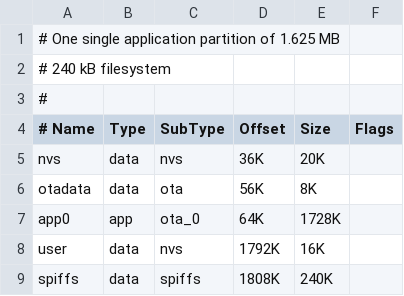
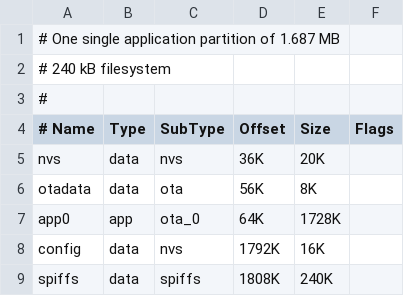
Before and after one commit to HASwitchPlate/openHASP, a CSV file: user_setups/esp32/partitions_2MB.csv, drawn as a sheet.

```diff
--- a/user_setups/esp32/partitions_2MB.csv
+++ b/user_setups/esp32/partitions_2MB.csv
@@ -1,2 +1,2 @@
-# One single application partition of 1.625 MB
+# One single application partition of 1.687 MB
 # 240 kB filesystem
@@ -7,3 +7,3 @@ otadata,  data, ota,     56K,     8K,
 app0,     app,  ota_0,   64K,     1728K,
-user,     data, nvs,     1792K,   16K,
+config,   data, nvs,     1792K,   16K,
 spiffs,   data, spiffs,  1808K,   240K,
```
Also changed, not shown: 7 other files.
